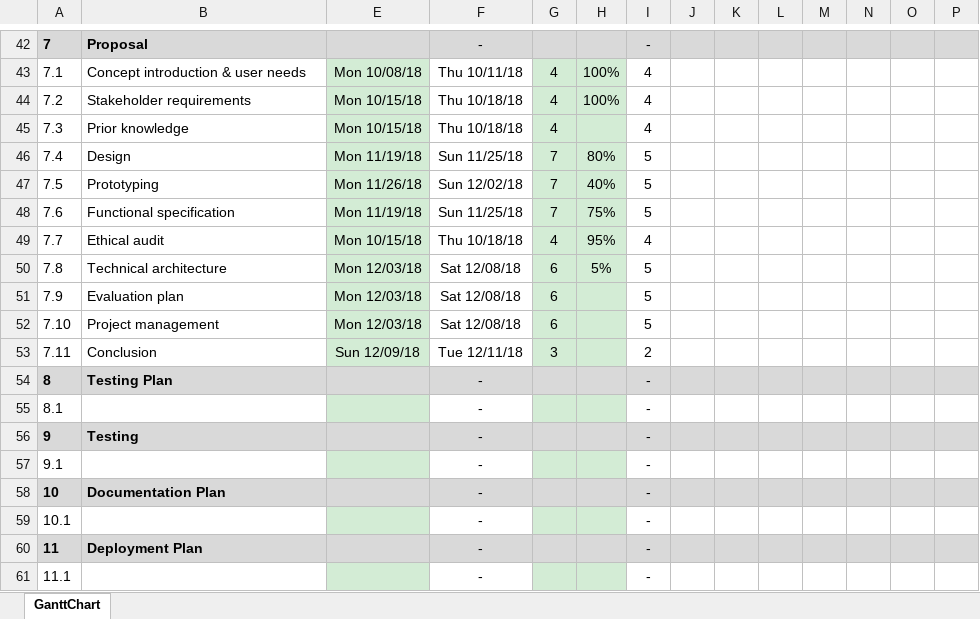
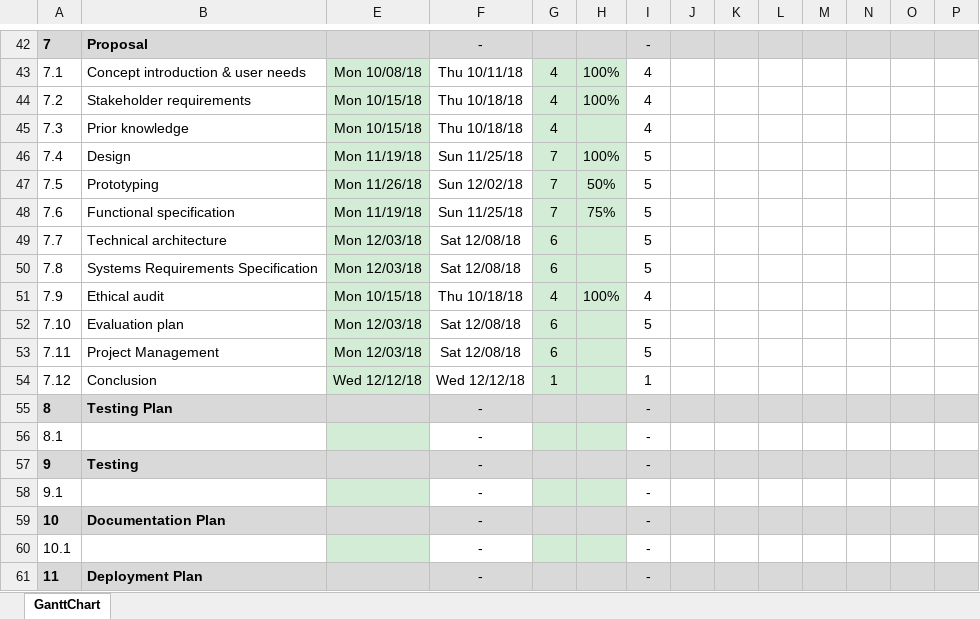
Before and after one commit to jonathankytang/Museum-navigation-ar, an Excel workbook: 0b_forms/gantt_chart.xlsx, sheet GanttChart, drawn as a sheet; only a part is shown, gaps mark what is left out; the shorter side is filled out with more unchanged rows; values as stored, in another font and other column widths than the file's, no borders; charts and pictures and conditional formats not drawn; rows hold the shown columns only; the diff covers the shown part only; the diff names each change by its address in the sheet, - before the commit and + after, or states it on an @@ line.

Commit message:
updating minutes and gantt chart

```diff
--- a/0b_forms/gantt_chart.xlsx (sheet GanttChart)
+++ b/0b_forms/gantt_chart.xlsx (sheet GanttChart)
-H46: 80%
+H46: 100%
-H47: 40%
+H47: 50%
-B49: Ethical audit
+B49: Technical architecture
-E49: Mon 10/15/18
+E49: Mon 12/03/18
-F49: Thu 10/18/18
+F49: Sat 12/08/18
-G49: 4
+G49: 6
-H49: 95%
+H49: (empty)
-I49: 4
+I49: 5
-B50: Technical architecture
+B50: Systems Requirements Specification
-H50: 5%
+H50: (empty)
-B51: Evaluation plan
+B51: Ethical audit
-E51: Mon 12/03/18
+E51: Mon 10/15/18
-F51: Sat 12/08/18
+F51: Thu 10/18/18
-G51: 6
+G51: 4
-H51: (empty)
+H51: 100%
-I51: 5
+I51: 4
-B52: Project management
+B52: Evaluation plan
-B53: Conclusion
+B53: Project Management
-E53: Sun 12/09/18
+E53: Mon 12/03/18
-F53: Tue 12/11/18
+F53: Sat 12/08/18
-G53: 3
+G53: 6
-I53: 2
+I53: 5
+row 54: 7.12 | Conclusion | Wed 12/12/18 | Wed 12/12/18 | 1 |  | 1
```
Also changed, not shown: 2 added rows, 2 removed rows and 14 edited cells elsewhere in this sheet, charts or pictures, 6 other files.
